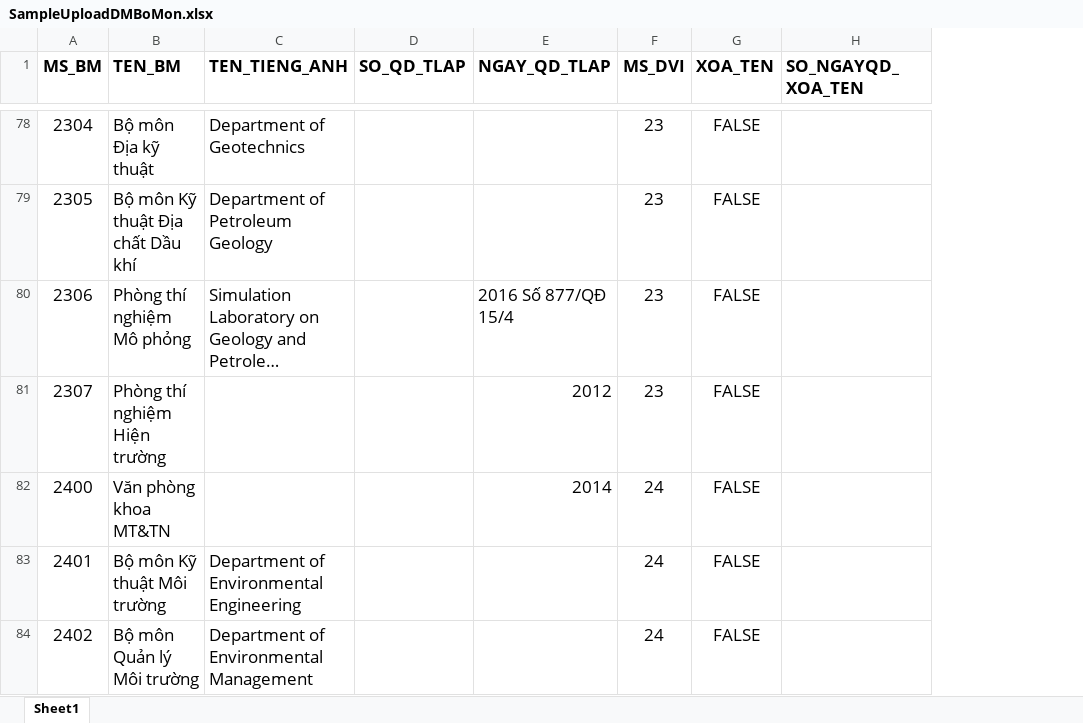
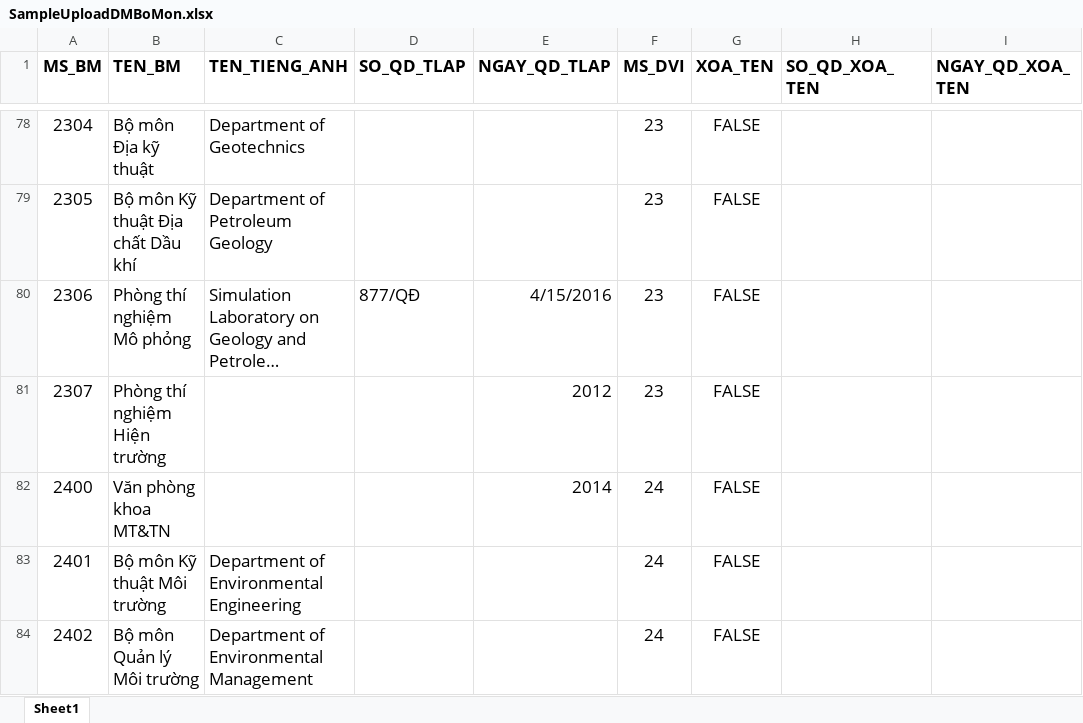
Before and after one commit to namgold/gen-tool, an Excel workbook: excel/SampleUploadDMBoMon.xlsx, sheet Sheet1, drawn as a sheet; only a part is shown, gaps mark what is left out; long unchanged cells end in …; values as stored, in another font and other column widths than the file's, no borders; removed rows and columns are numbered as before the commit, all else as after; the diff covers the shown part only; the diff names each change by its address in the sheet, - before the commit and + after, or states it on an @@ line.

```diff
--- a/excel/SampleUploadDMBoMon.xlsx (sheet Sheet1)
+++ b/excel/SampleUploadDMBoMon.xlsx (sheet Sheet1)
-column H (SO_NGAYQD_XOA_TEN), empty
+column H (SO_QD_XOA_TEN), empty
+column I (NGAY_QD_XOA_TEN), empty
-D80 (SO_QD_TLAP): (empty)
+D80 (SO_QD_TLAP): 877/QĐ
-E80 (NGAY_QD_TLAP): 2016 Số 877/QĐ 15/4
+E80 (NGAY_QD_TLAP): 4/15/2016
```
Also changed, not shown: 41 edited cells elsewhere in this sheet, excel/SampleUploadQTNuocNgoai.xlsx, 13 other files.
